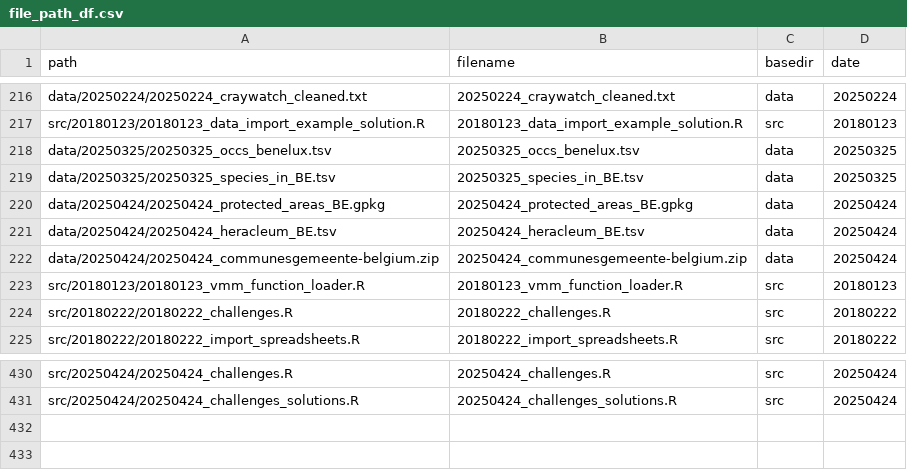
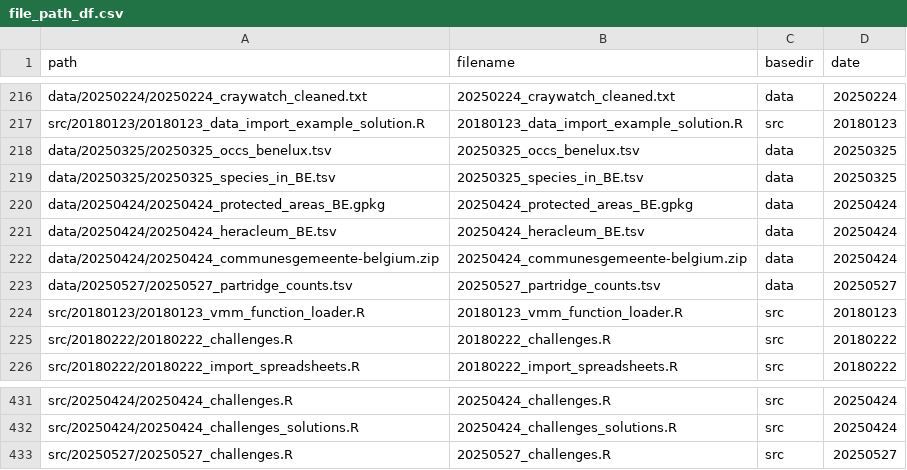
Before and after one commit to inbo/coding-club, a CSV file: file_paths/file_path_df.csv, drawn as a sheet; only a part is shown, gaps mark what is left out.

```diff
--- a/file_paths/file_path_df.csv
+++ b/file_paths/file_path_df.csv
@@ -222,2 +222,3 @@ data/20250424/20250424_heracleum_BE.tsv,20250424_heracleum_BE.tsv,data,20250424
 data/20250424/20250424_communesgemeente-belgium.zip,20250424_communesgemeente-belgium.zip,data,20250424
+data/20250527/20250527_partridge_counts.tsv,20250527_partridge_counts.tsv,data,20250527
 src/20180123/20180123_vmm_function_loader.R,20180123_vmm_function_loader.R,src,20180123
@@ -431 +432,2 @@ src/20250424/20250424_challenges.R,20250424_challenges.R,src,20250424
 src/20250424/20250424_challenges_solutions.R,20250424_challenges_solutions.R,src,20250424
+src/20250527/20250527_challenges.R,20250527_challenges.R,src,20250527
```
Also changed, not shown: 6 other files.
